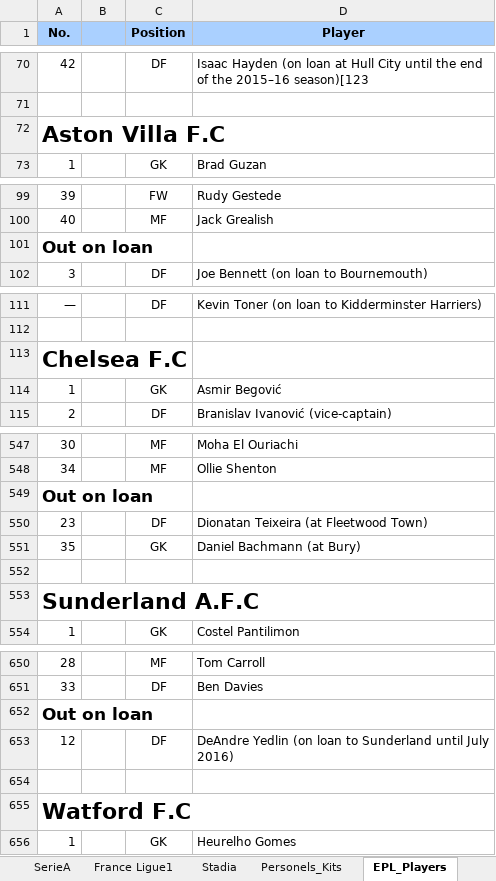
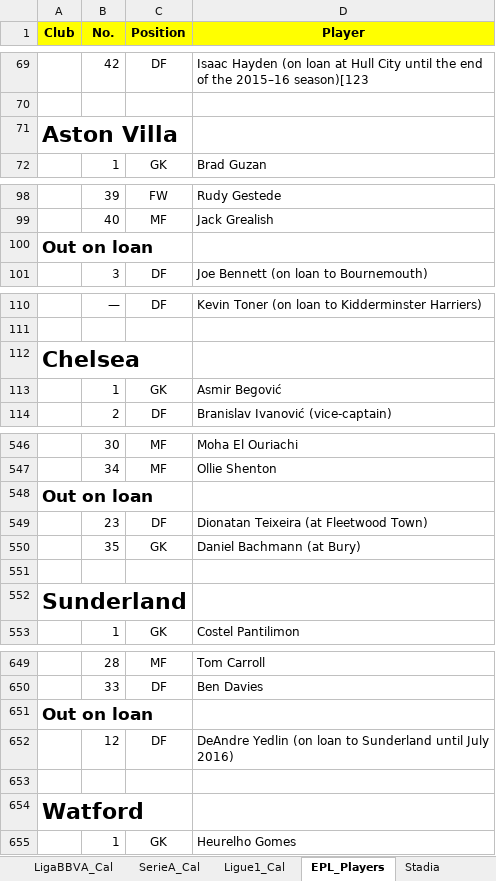
Before and after one commit to yenngvp/live-football, an Excel workbook: assets/files/data/Competition Schedules.xlsx, sheet EPL_Players, drawn as a sheet; only a part is shown, gaps mark what is left out; values as stored, in another font and other column widths than the file's, no borders; charts and pictures not drawn; removed rows and columns are numbered as before the commit, all else as after; the diff covers the shown part only; the diff names each change by its address in the sheet, - before the commit and + after, or states it on an @@ line.

Commit message:
Import teams, calendars and players

```diff
--- a/assets/files/data/Competition Schedules.xlsx (sheet EPL_Players)
+++ b/assets/files/data/Competition Schedules.xlsx (sheet EPL_Players)
-sheet tab: SerieA
-sheet tab: France Ligue1
+sheet tab: LigaBBVA_Cal
@@ sheet tab order changed: LigaBBVA_Cal | SerieA_Cal | Ligue1_Cal | EPL_Players | Stadia @@
+column A (Club), row 71: Aston Villa; row 100: Out on loan; row 112: Chelsea; rows 548-552: Out on loan |  |  |  | Sunderland; rows 651-654: Out on loan |  |  | Watford
-column B, empty
-B1 fill: #AAD0FF
+B1 fill: #FFFF00
-C1:D1 fill: #AAD0FF
+C1:D1 fill: #FFFF00
-B71 (No.): Aston Villa F.C
+B71 (No.): (empty)
-B100 (No.): Out on loan
+B100 (No.): (empty)
-B112 (No.): Chelsea F.C
+B112 (No.): (empty)
-B548 (No.): Out on loan
+B548 (No.): (empty)
-B552 (No.): Sunderland A.F.C
+B552 (No.): (empty)
-B651 (No.): Out on loan
+B651 (No.): (empty)
-B654 (No.): Watford F.C
+B654 (No.): (empty)
```
Also changed, not shown: 1 removed row, 33 edited cells and cell formats elsewhere in this sheet, sheet Ligue1_Cal, sheet SerieA_Cal, sheet Personels_Kits, sheet Club_Refs, sheet Stadia, other sheet tabs, 6 other files.
